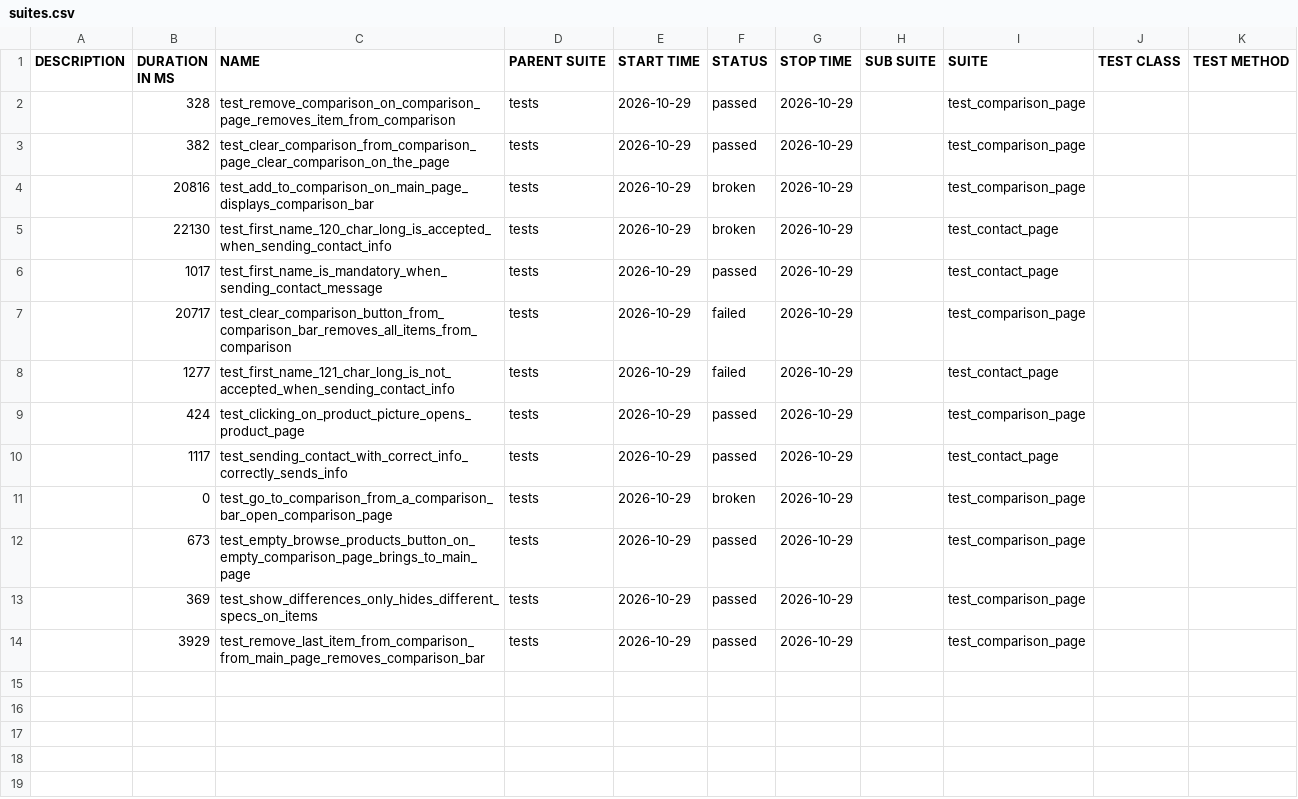
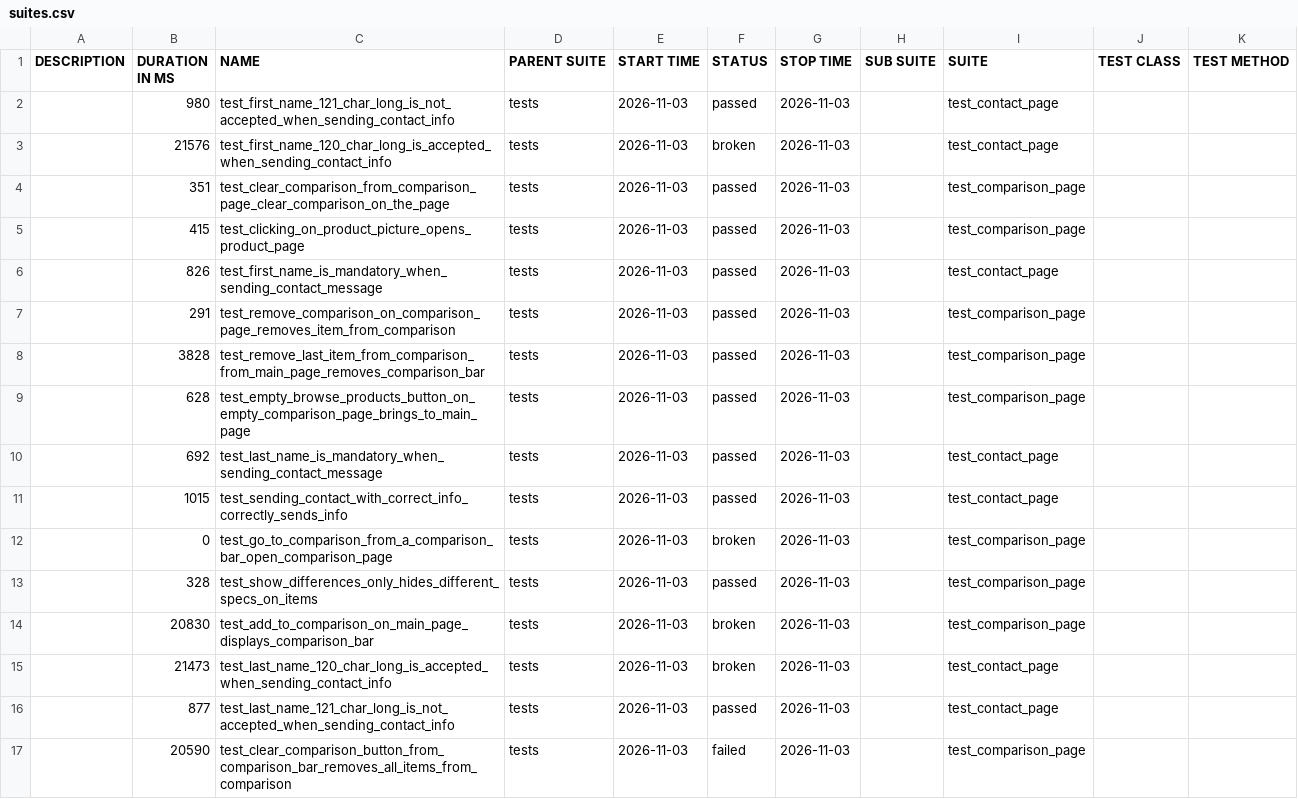
Before and after one commit to MaksimHushcha/Selenium-Test-Framework, a CSV file: data/suites.csv, drawn as a sheet.

```diff
--- a/data/suites.csv
+++ b/data/suites.csv
@@ -1,14 +1,17 @@
 "DESCRIPTION","DURATION IN MS","NAME","PARENT SUITE","START TIME","STATUS","STOP TIME","SUB SUITE","SUITE","TEST CLASS","TEST METHOD"
-"","328","test_remove_comparison_on_comparison_page_removes_item_from_comparison","tests","2026-10-29","passed","2026-10-29","","test_comparison_page","",""
-"","382","test_clear_comparison_from_comparison_page_clear_comparison_on_the_page","tests","2026-10-29","passed","2026-10-29","","test_comparison_page","",""
-"","20816","test_add_to_comparison_on_main_page_displays_comparison_bar","tests","2026-10-29","broken","2026-10-29","","test_comparison_page","",""
-"","22130","test_first_name_120_char_long_is_accepted_when_sending_contact_info","tests","2026-10-29","broken","2026-10-29","","test_contact_page","",""
-"","1017","test_first_name_is_mandatory_when_sending_contact_message","tests","2026-10-29","passed","2026-10-29","","test_contact_page","",""
-"","20717","test_clear_comparison_button_from_comparison_bar_removes_all_items_from_comparison","tests","2026-10-29","failed","2026-10-29","","test_comparison_page","",""
-"","1277","test_first_name_121_char_long_is_not_accepted_when_sending_contact_info","tests","2026-10-29","failed","2026-10-29","","test_contact_page","",""
-"","424","test_clicking_on_product_picture_opens_product_page","tests","2026-10-29","passed","2026-10-29","","test_comparison_page","",""
-"","1117","test_sending_contact_with_correct_info_correctly_sends_info","tests","2026-10-29","passed","2026-10-29","","test_contact_page","",""
-"","0","test_go_to_comparison_from_a_comparison_bar_open_comparison_page","tests","2026-10-29","broken","2026-10-29","","test_comparison_page","",""
-"","673","test_empty_browse_products_button_on_empty_comparison_page_brings_to_main_page","tests","2026-10-29","passed","2026-10-29","","test_comparison_page","",""
-"","369","test_show_differences_only_hides_different_specs_on_items","tests","2026-10-29","passed","2026-10-29","","test_comparison_page","",""
-"","3929","test_remove_last_item_from_comparison_from_main_page_removes_comparison_bar","tests","2026-10-29","passed","2026-10-29","","test_comparison_page","",""
+"","980","test_first_name_121_char_long_is_not_accepted_when_sending_contact_info","tests","2026-11-03","passed","2026-11-03","","test_contact_page","",""
+"","21576","test_first_name_120_char_long_is_accepted_when_sending_contact_info","tests","2026-11-03","broken","2026-11-03","","test_contact_page","",""
+"","351","test_clear_comparison_from_comparison_page_clear_comparison_on_the_page","tests","2026-11-03","passed","2026-11-03","","test_comparison_page","",""
+"","415","test_clicking_on_product_picture_opens_product_page","tests","2026-11-03","passed","2026-11-03","","test_comparison_page","",""
+"","826","test_first_name_is_mandatory_when_sending_contact_message","tests","2026-11-03","passed","2026-11-03","","test_contact_page","",""
+"","291","test_remove_comparison_on_comparison_page_removes_item_from_comparison","tests","2026-11-03","passed","2026-11-03","","test_comparison_page","",""
+"","3828","test_remove_last_item_from_comparison_from_main_page_removes_comparison_bar","tests","2026-11-03","passed","2026-11-03","","test_comparison_page","",""
+"","628","test_empty_browse_products_button_on_empty_comparison_page_brings_to_main_page","tests","2026-11-03","passed","2026-11-03","","test_comparison_page","",""
+"","692","test_last_name_is_mandatory_when_sending_contact_message","tests","2026-11-03","passed","2026-11-03","","test_contact_page","",""
+"","1015","test_sending_contact_with_correct_info_correctly_sends_info","tests","2026-11-03","passed","2026-11-03","","test_contact_page","",""
+"","0","test_go_to_comparison_from_a_comparison_bar_open_comparison_page","tests","2026-11-03","broken","2026-11-03","","test_comparison_page","",""
+"","328","test_show_differences_only_hides_different_specs_on_items","tests","2026-11-03","passed","2026-11-03","","test_comparison_page","",""
+"","20830","test_add_to_comparison_on_main_page_displays_comparison_bar","tests","2026-11-03","broken","2026-11-03","","test_comparison_page","",""
+"","21473","test_last_name_120_char_long_is_accepted_when_sending_contact_info","tests","2026-11-03","broken","2026-11-03","","test_contact_page","",""
+"","877","test_last_name_121_char_long_is_not_accepted_when_sending_contact_info","tests","2026-11-03","passed","2026-11-03","","test_contact_page","",""
+"","20590","test_clear_comparison_button_from_comparison_bar_removes_all_items_from_comparison","tests","2026-11-03","failed","2026-11-03","","test_comparison_page","",""
```
Also changed, not shown: 48 other files.
